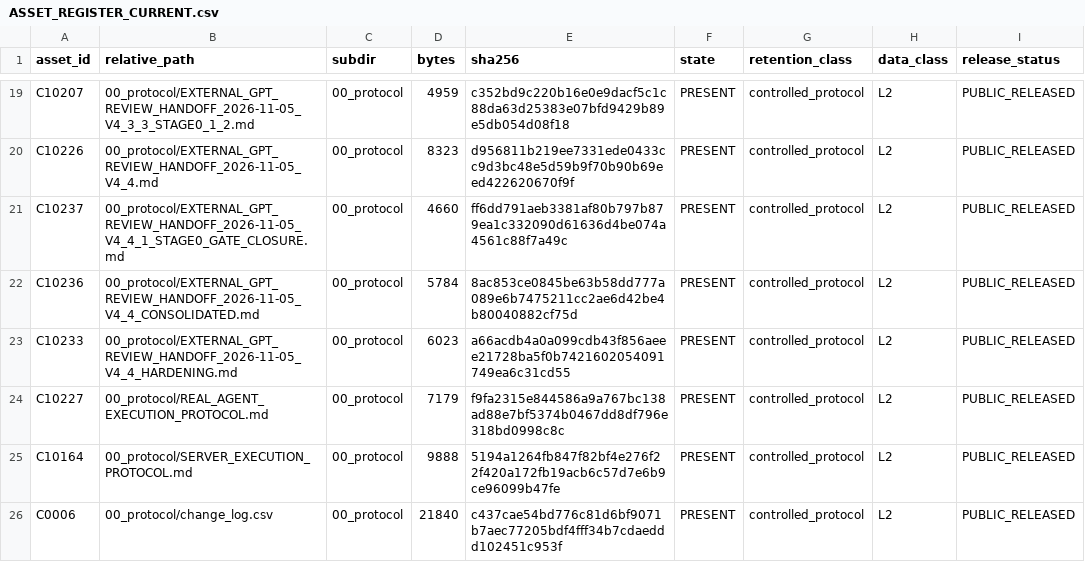
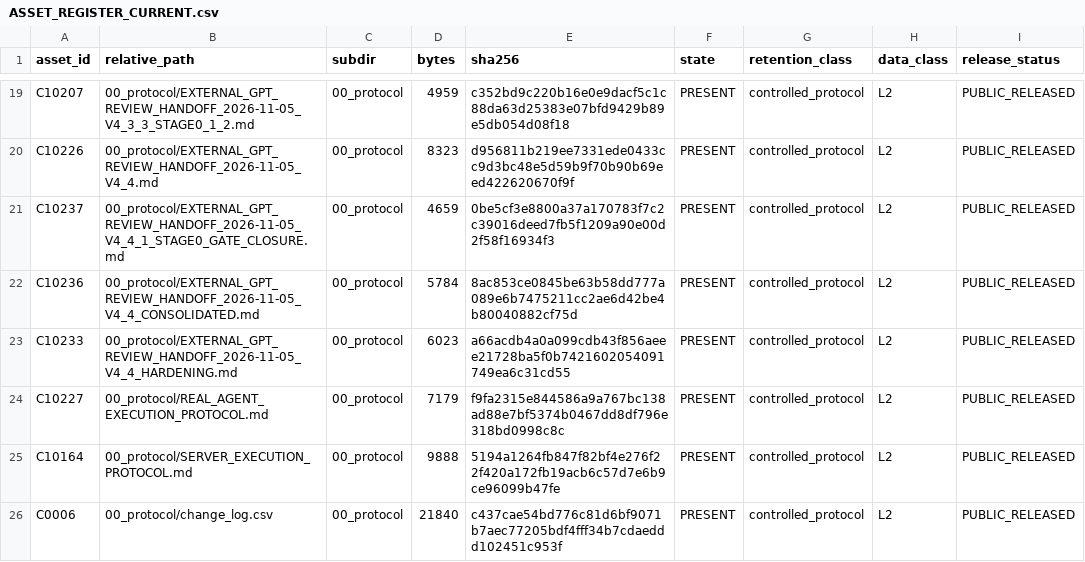
Before and after one commit to w1-23/QAagent, a CSV file: experiments/citrus_scholar_citation60/12_reproducibility/ASSET_REGISTER_CURRENT.csv, drawn as a sheet; only a part is shown, gaps mark what is left out; the diff names each change by its address in the sheet, - before the commit and + after, or states it on an @@ line.

```diff
--- a/experiments/citrus_scholar_citation60/12_reproducibility/ASSET_REGISTER_CURRENT.csv
+++ b/experiments/citrus_scholar_citation60/12_reproducibility/ASSET_REGISTER_CURRENT.csv
-D21 (bytes): 4660
+D21 (bytes): 4659
-E21 (sha256): ff6dd791aeb3381af80b797b879ea1c332090d61636d4be074a4561c88f7a49c
+E21 (sha256): 0be5cf3e8800a37a170783f7c2c39016deed7fb5f1209a90e00d2f58f16934f3
```
Also changed, not shown: experiments/citrus_scholar_citation60/12_reproducibility/FILE_SHA256_MANIFEST.csv, 1 other file.
